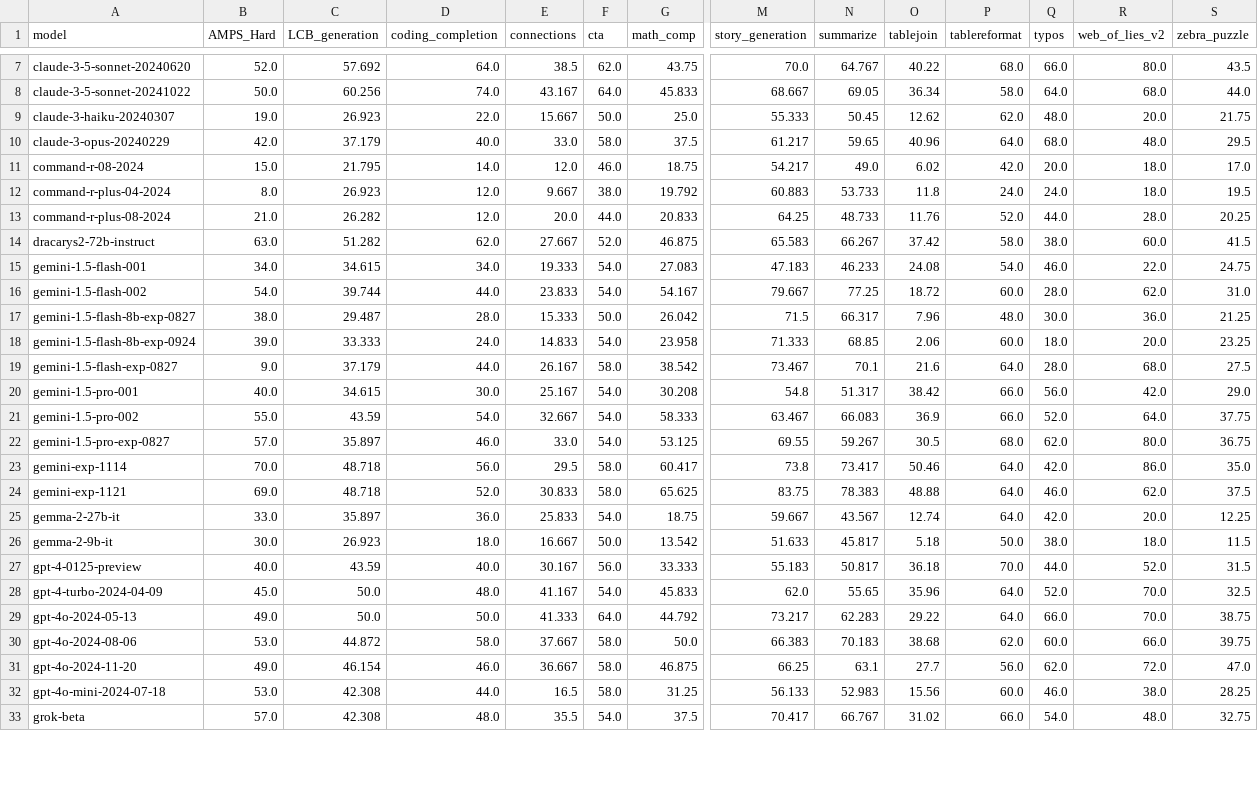
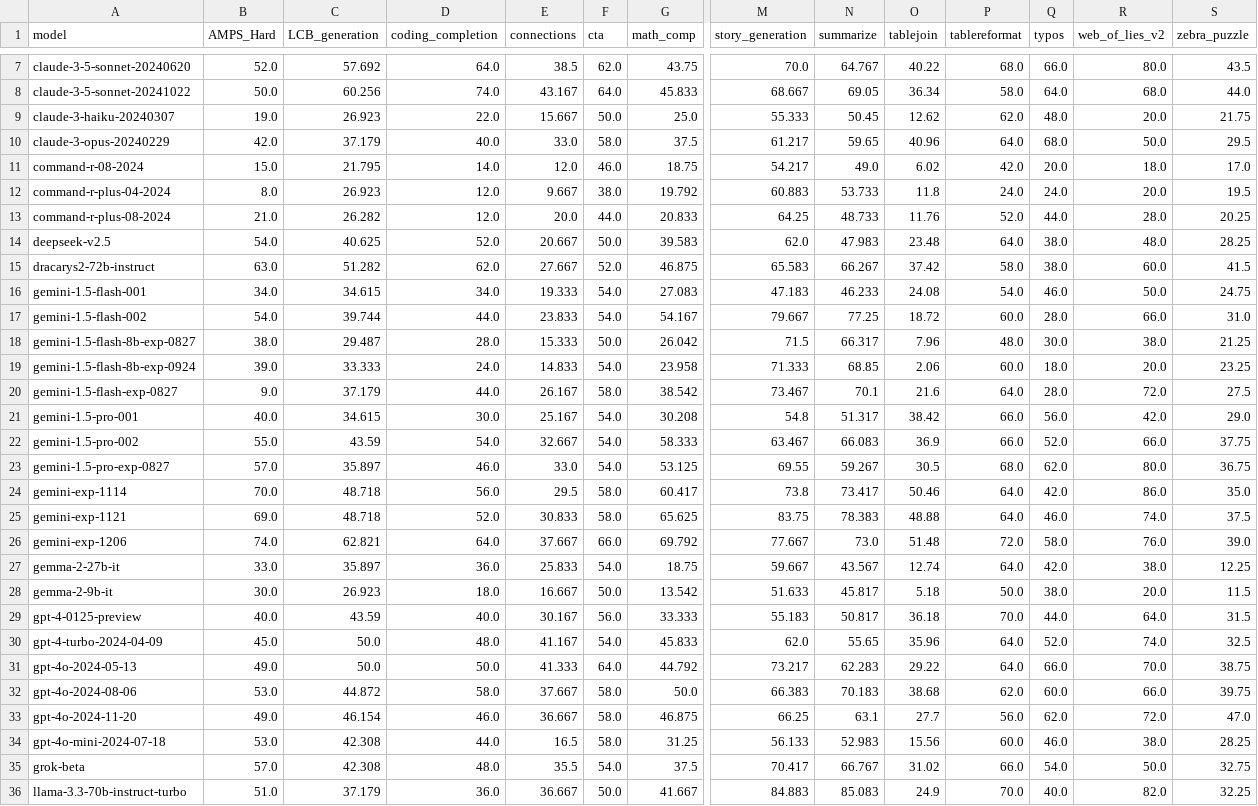
Before and after one commit to LiveBench/livebench.github.io, a CSV file: public/table_2024_11_25.csv, drawn as a sheet; only a part is shown, gaps mark what is left out; addresses are those after the commit; rows hold the shown columns only; the diff covers the shown part only; the diff names each change by its address in the sheet, - before the commit and + after, or states it on an @@ line.

Commit message:
add some new models and update with new parsing results

```diff
--- a/public/table_2024_11_25.csv
+++ b/public/table_2024_11_25.csv
-R10 (web_of_lies_v2): 48.0
+R10 (web_of_lies_v2): 50.0
-R12 (web_of_lies_v2): 18.0
+R12 (web_of_lies_v2): 20.0
@@ row 51 moved to row 14: deepseek-v2.5 @@
-R16 (web_of_lies_v2): 22.0
+R16 (web_of_lies_v2): 50.0
-R17 (web_of_lies_v2): 62.0
+R17 (web_of_lies_v2): 66.0
-R18 (web_of_lies_v2): 36.0
+R18 (web_of_lies_v2): 38.0
-R20 (web_of_lies_v2): 68.0
+R20 (web_of_lies_v2): 72.0
-R22 (web_of_lies_v2): 64.0
+R22 (web_of_lies_v2): 66.0
-R25 (web_of_lies_v2): 62.0
+R25 (web_of_lies_v2): 74.0
+row 26: gemini-exp-1206 | 74.0 | 62.821 | 64.0 | 37.667 | 66.0 | 69.792 | 77.667 | 73.0 | 51.48 | 72.0 | 58.0 | 76.0 | 39.0
-R27 (web_of_lies_v2): 20.0
+R27 (web_of_lies_v2): 38.0
-R28 (web_of_lies_v2): 18.0
+R28 (web_of_lies_v2): 20.0
-R29 (web_of_lies_v2): 52.0
+R29 (web_of_lies_v2): 64.0
-R30 (web_of_lies_v2): 70.0
+R30 (web_of_lies_v2): 74.0
-R35 (web_of_lies_v2): 48.0
+R35 (web_of_lies_v2): 50.0
+row 36: llama-3.3-70b-instruct-turbo | 51.0 | 37.179 | 36.0 | 36.667 | 50.0 | 41.667 | 84.883 | 85.083 | 24.9 | 70.0 | 40.0 | 82.0 | 32.25
```
Also changed, not shown: 78 edited cells elsewhere in this file, 1 other file.
